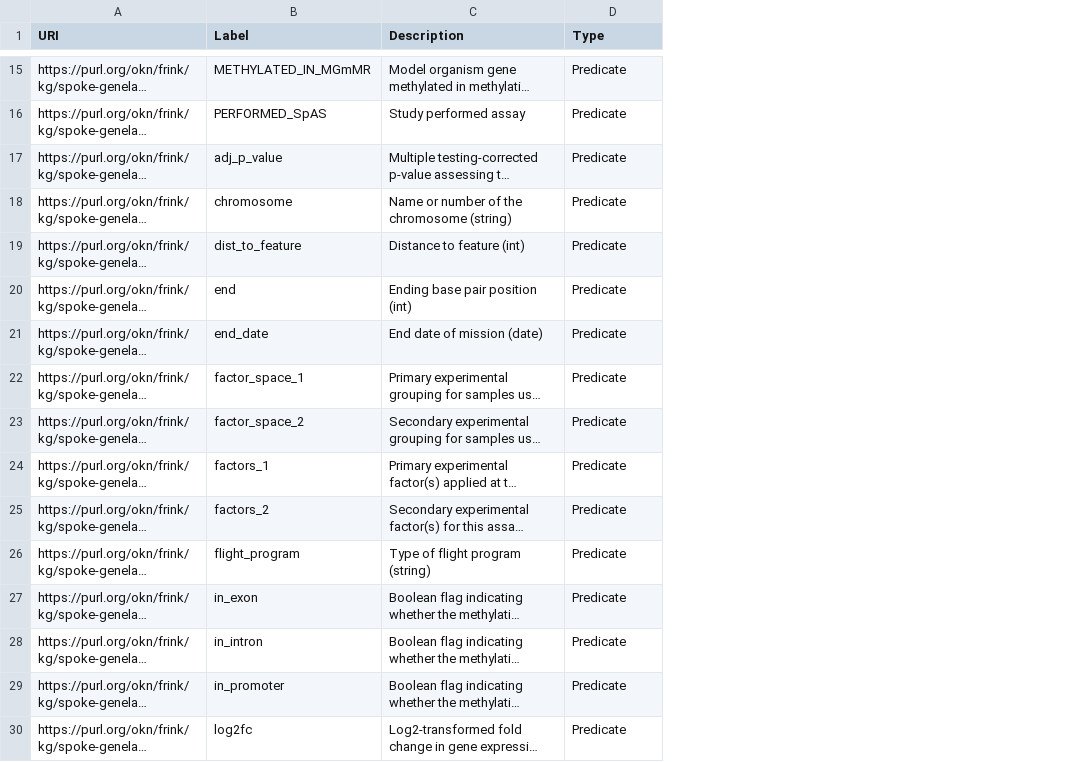
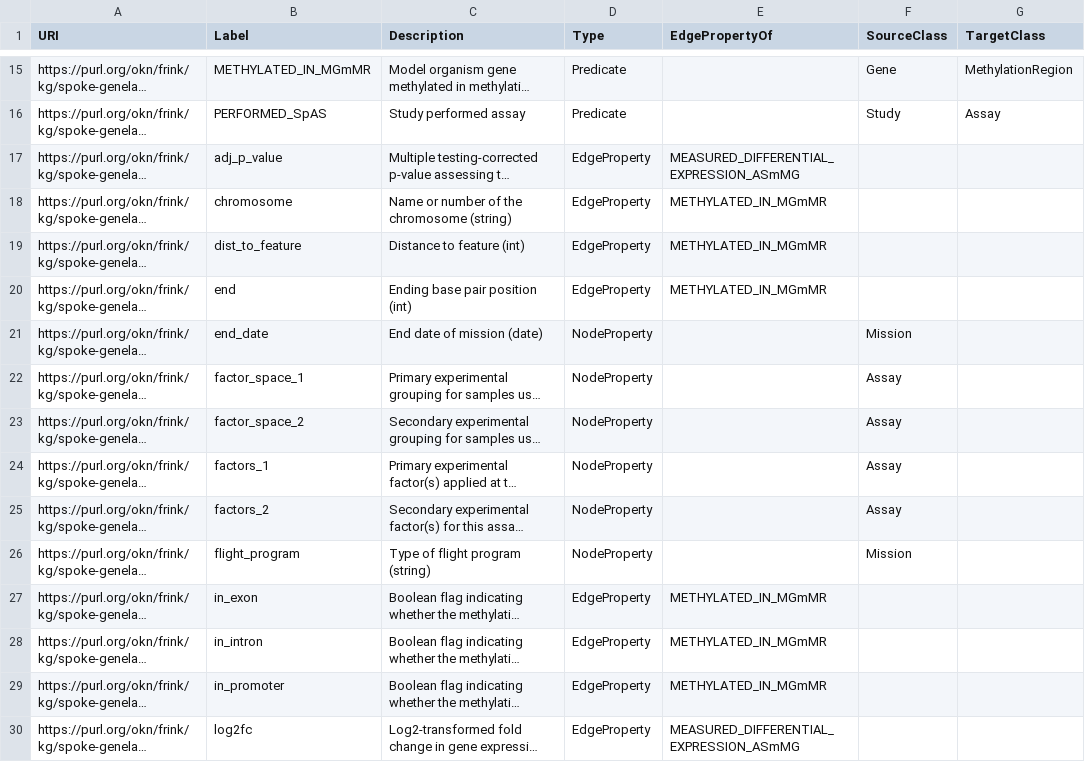
Before and after one commit to sbl-sdsc/mcp-proto-okn, a CSV file: metadata/entities/spoke-genelab_entities.csv, drawn as a sheet; only a part is shown, gaps mark what is left out; long unchanged cells end in …; the diff covers the shown part only; the diff names each change by its address in the sheet, - before the commit and + after, or states it on an @@ line.

Commit message:
updated entities

```diff
--- a/metadata/entities/spoke-genelab_entities.csv
+++ b/metadata/entities/spoke-genelab_entities.csv
+column E (EdgePropertyOf), rows 17-30: MEASURED_DIFFERENTIAL_EXPRESSION_ASmMG | METHYLATED_IN_MGmMR | METHYLATED_IN_MGmMR | METHYLATED_IN_MGmMR |  |  |  |  |  |  | METHYLATED_IN_MGmMR | METHYLATED_IN_MGmMR | METHYLATED_IN_MGmMR | MEASURED_DIFFERENTIAL_EXPRESSION_ASmMG
+column F (SourceClass), rows 15-26: Gene | Study |  |  |  |  | Mission | Assay | Assay | Assay | Assay | Mission
+column G (TargetClass), rows 15-16: MethylationRegion | Assay
-D17:D20 (Type): Predicate
+D17:D20 (Type): EdgeProperty
-D21:D26 (Type): Predicate
+D21:D26 (Type): NodeProperty
-D27:D30 (Type): Predicate
+D27:D30 (Type): EdgeProperty
```
Also changed, not shown: 18 edited cells elsewhere in this file.
